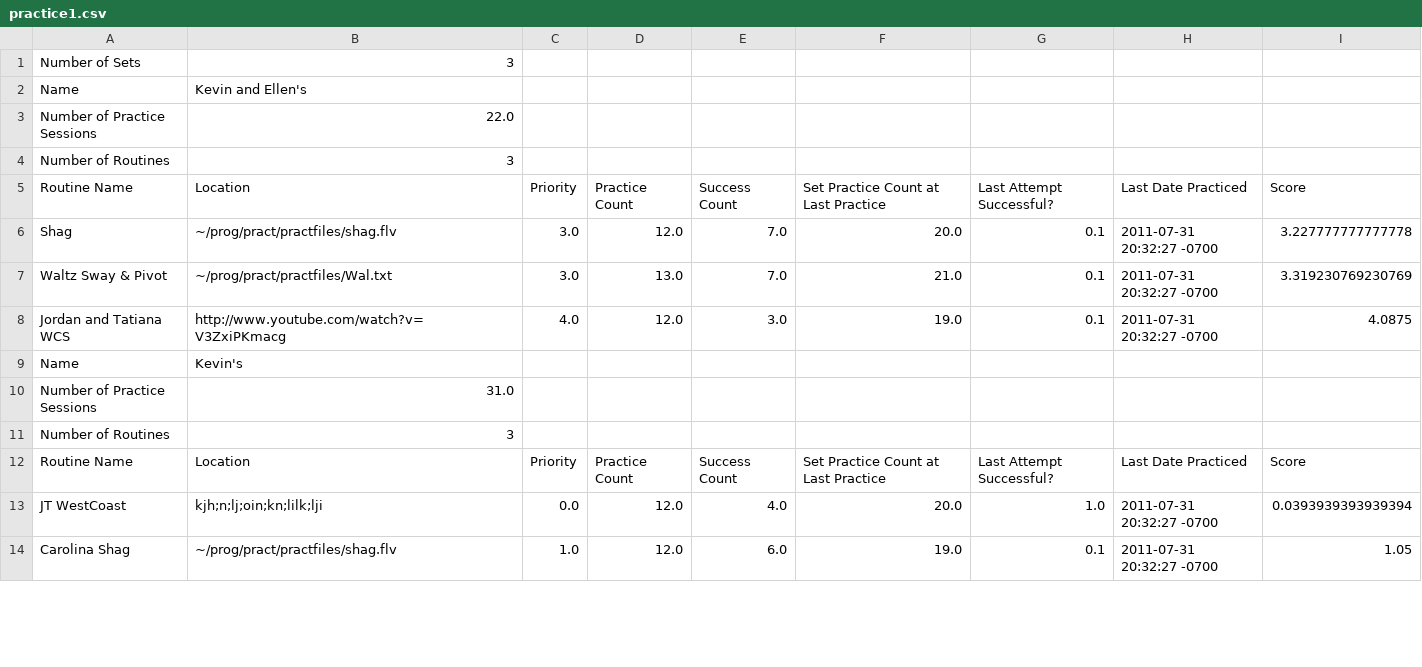
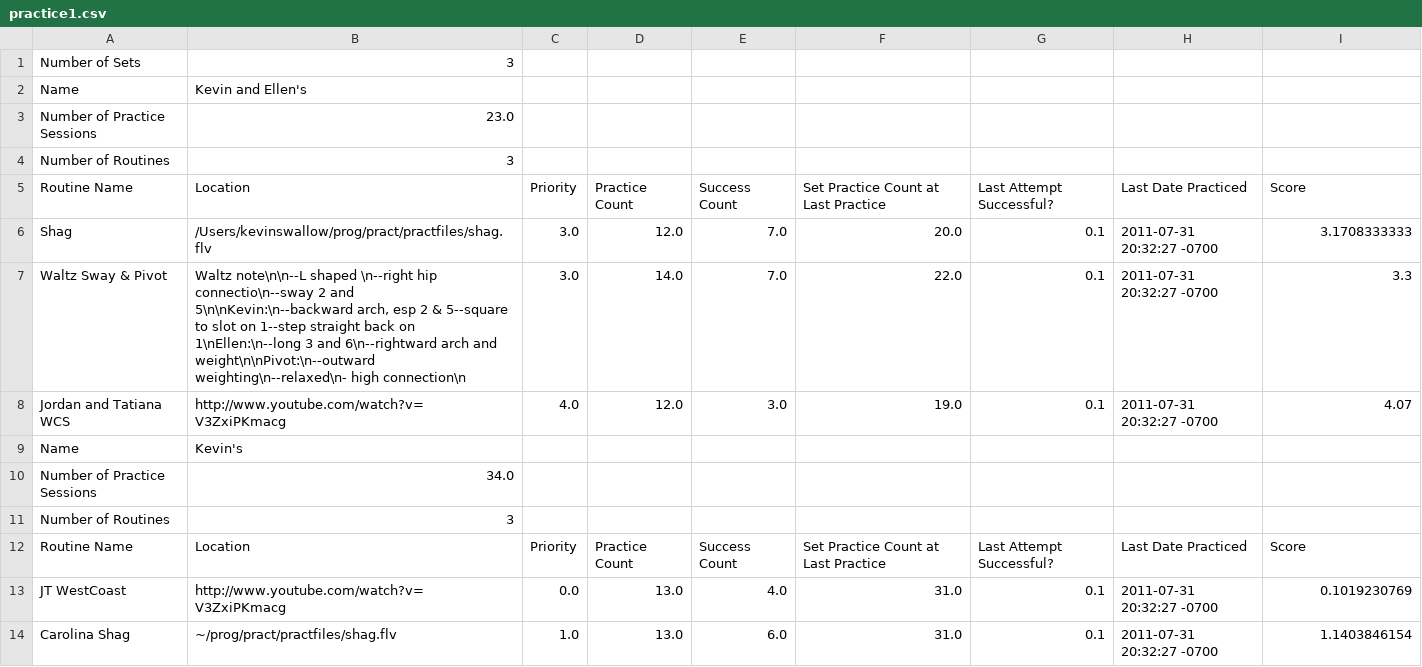
Before and after one commit to Sambalero/Dance, a CSV file: practice1.csv, drawn as a sheet; only a part is shown; the diff covers the shown part only.

```diff
--- a/practice1.csv
+++ b/practice1.csv
@@ -2,13 +2,13 @@ Number of Sets,3,
 Name,Kevin and Ellen's,
-Number of Practice Sessions,22.0,
+Number of Practice Sessions,23.0,
 Number of Routines,3,
 Routine Name,Location,Priority,Practice Count,Success Count,Set Practice Count at Last Practice,Last Attempt Successful?,Last Date Practiced,Score
-Shag,~/prog/pract/practfiles/shag.flv,3.0,12.0,7.0,20.0,0.1,2011-07-31 20:32:27 -0700 ,3.227777777777778
-Waltz Sway & Pivot,~/prog/pract/practfiles/Wal.txt,3.0,13.0,7.0,21.0,0.1,2011-07-31 20:32:27 -0700 ,3.319230769230769
-Jordan and Tatiana WCS,http://www.youtube.com/watch?v=V3ZxiPKmacg,4.0,12.0,3.0,19.0,0.1,2011-07-31 20:32:27 -0700 ,4.0875
+Shag,/Users/kevinswallow/prog/pract/practfiles/shag.flv,3.0,12.0,7.0,20.0,0.1,2011-07-31 20:32:27 -0700 ,3.1708333333
+Waltz Sway & Pivot,"Waltz note\n\n--L shaped \n--right hip connectio\n--sway 2 and 5\n\nKevin:\n--backward arch, esp 2 & 5--square to slot on 1--step straight back on 1\nEllen:\n--long 3 and 6\n--rightward arch and weight\n\nPivot:\n--outward weighting\n--relaxed\n- high connection\n",3.0,14.0,7.0,22.0,0.1,2011-07-31 20:32:27 -0700 ,3.3
+Jordan and Tatiana WCS,http://www.youtube.com/watch?v=V3ZxiPKmacg,4.0,12.0,3.0,19.0,0.1,2011-07-31 20:32:27 -0700 ,4.07
 Name,Kevin's,
-Number of Practice Sessions,31.0,
+Number of Practice Sessions,34.0,
 Number of Routines,3,
 Routine Name,Location,Priority,Practice Count,Success Count,Set Practice Count at Last Practice,Last Attempt Successful?,Last Date Practiced,Score
-JT WestCoast,kjh;n;lj;oin;kn;lilk;lji,0.0,12.0,4.0,20.0,1.0,2011-07-31 20:32:27 -0700 ,0.0393939393939394
-Carolina Shag,~/prog/pract/practfiles/shag.flv,1.0,12.0,6.0,19.0,0.1,2011-07-31 20:32:27 -0700 ,1.05
+JT WestCoast,http://www.youtube.com/watch?v=V3ZxiPKmacg,0.0,13.0,4.0,31.0,0.1,2011-07-31 20:32:27 -0700 ,0.1019230769
+Carolina Shag,~/prog/pract/practfiles/shag.flv,1.0,13.0,6.0,31.0,0.1,2011-07-31 20:32:27 -0700 ,1.1403846154
```
Also changed, not shown: 14 edited cells elsewhere in this file, 3 other files.
